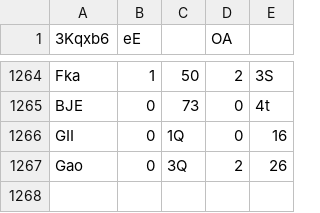
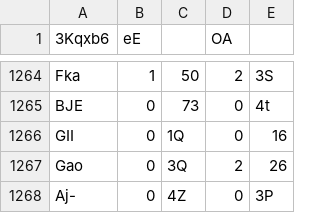
Before and after one commit to Naritulum/tracker, a CSV file: data/member-counts.csv, drawn as a sheet; only a part is shown, gaps mark what is left out; the diff names each change by its address in the sheet, - before the commit and + after, or states it on an @@ line.

```diff
--- a/data/member-counts.csv
+++ b/data/member-counts.csv
+row 1268: Aj- | 0 | 4Z | 0 | 3P
```
